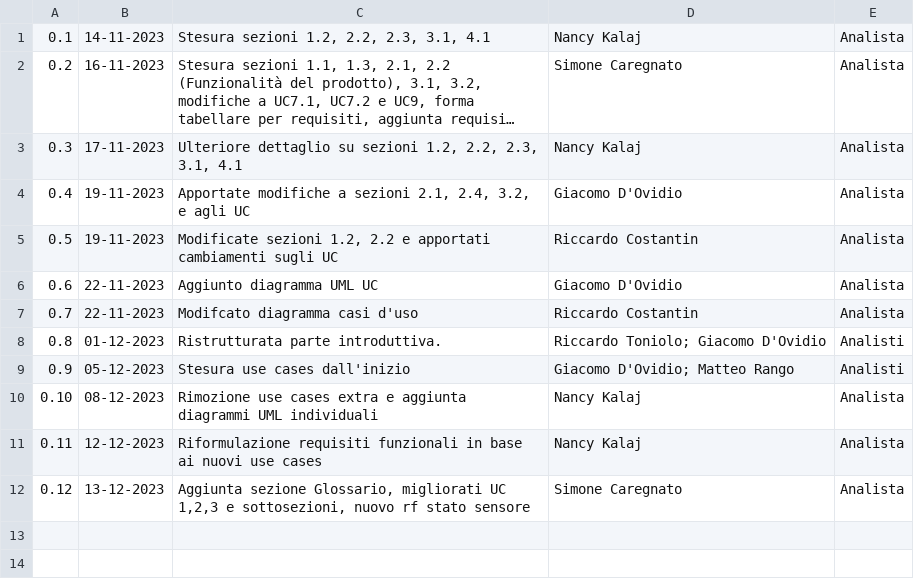
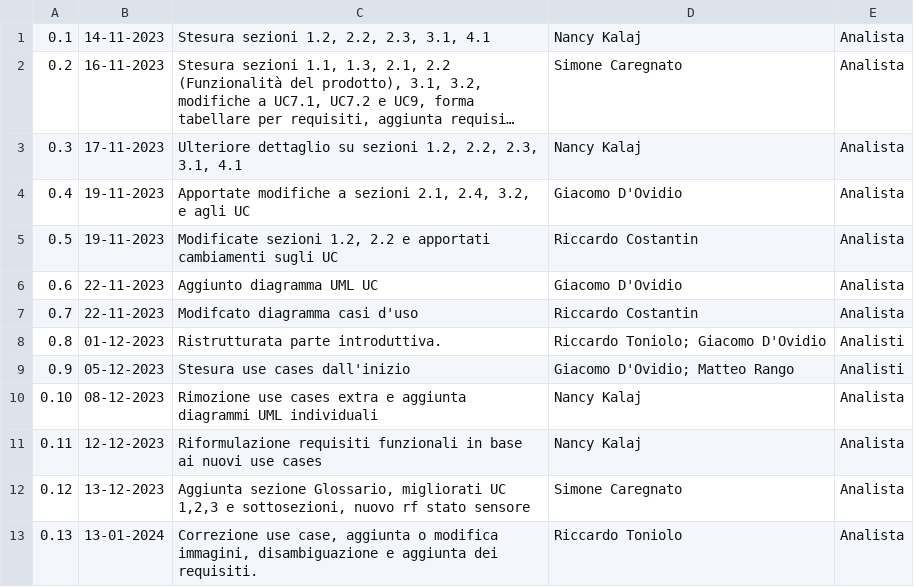
Before and after one commit to SWATEngineering/Docs, a CSV file: src/2_RTB/AnalisiDeiRequisiti/changelog.csv, drawn as a sheet; long unchanged cells end in …; the diff names each change by its address in the sheet, - before the commit and + after, or states it on an @@ line.

```diff
--- a/src/2_RTB/AnalisiDeiRequisiti/changelog.csv
+++ b/src/2_RTB/AnalisiDeiRequisiti/changelog.csv
+row 13: 0.13 | 13-01-2024 | Correzione use case, aggiunta o modifica immagini, disambiguazione e aggiunta dei requisiti. | Riccardo Toniolo | Analista
```
Also changed, not shown: 29 other files.
